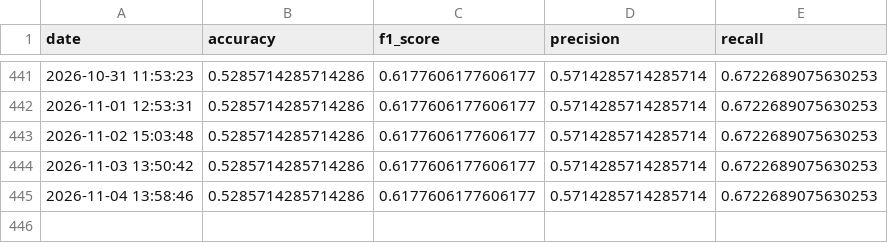
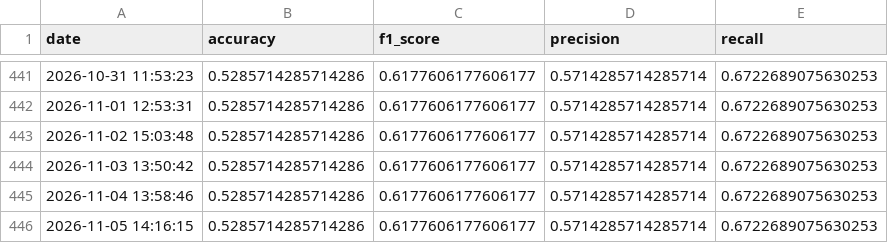
Before and after one commit to crndogan/stock-news-prediction, a CSV file: notebooks/metrics.csv, drawn as a sheet; only a part is shown, gaps mark what is left out; the diff names each change by its address in the sheet, - before the commit and + after, or states it on an @@ line.

```diff
--- a/notebooks/metrics.csv
+++ b/notebooks/metrics.csv
+row 446: 2026-11-05 14:16:15 | 0.5285714285714286 | 0.6177606177606177 | 0.5714285714285714 | 0.6722689075630253
```
Also changed, not shown: 4 other files.
